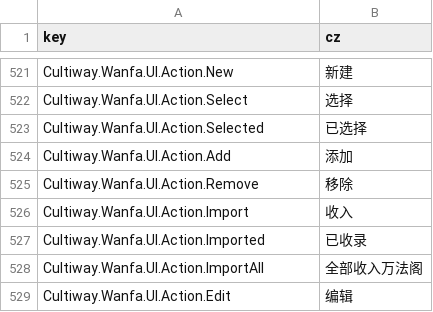
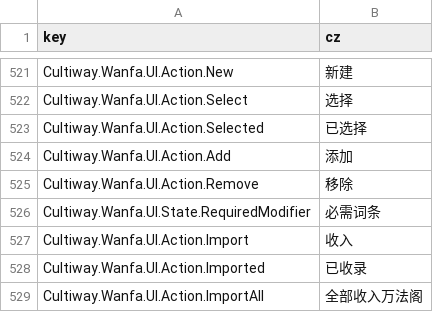
Before and after one commit to inmny/Cultiway-Reborn, a CSV file: Locales/ui.csv, drawn as a sheet; only a part is shown, gaps mark what is left out; the shorter side is filled out with more unchanged rows.

Commit message:
bugfix(wanfa): 修复法术编辑与列表交互

```diff
--- a/Locales/ui.csv
+++ b/Locales/ui.csv
@@ -525,2 +525,3 @@ Cultiway.Wanfa.UI.Action.Add,添加
 Cultiway.Wanfa.UI.Action.Remove,移除
+Cultiway.Wanfa.UI.State.RequiredModifier,必需词条
 Cultiway.Wanfa.UI.Action.Import,收入
```
Also changed, not shown: 13 other files.
